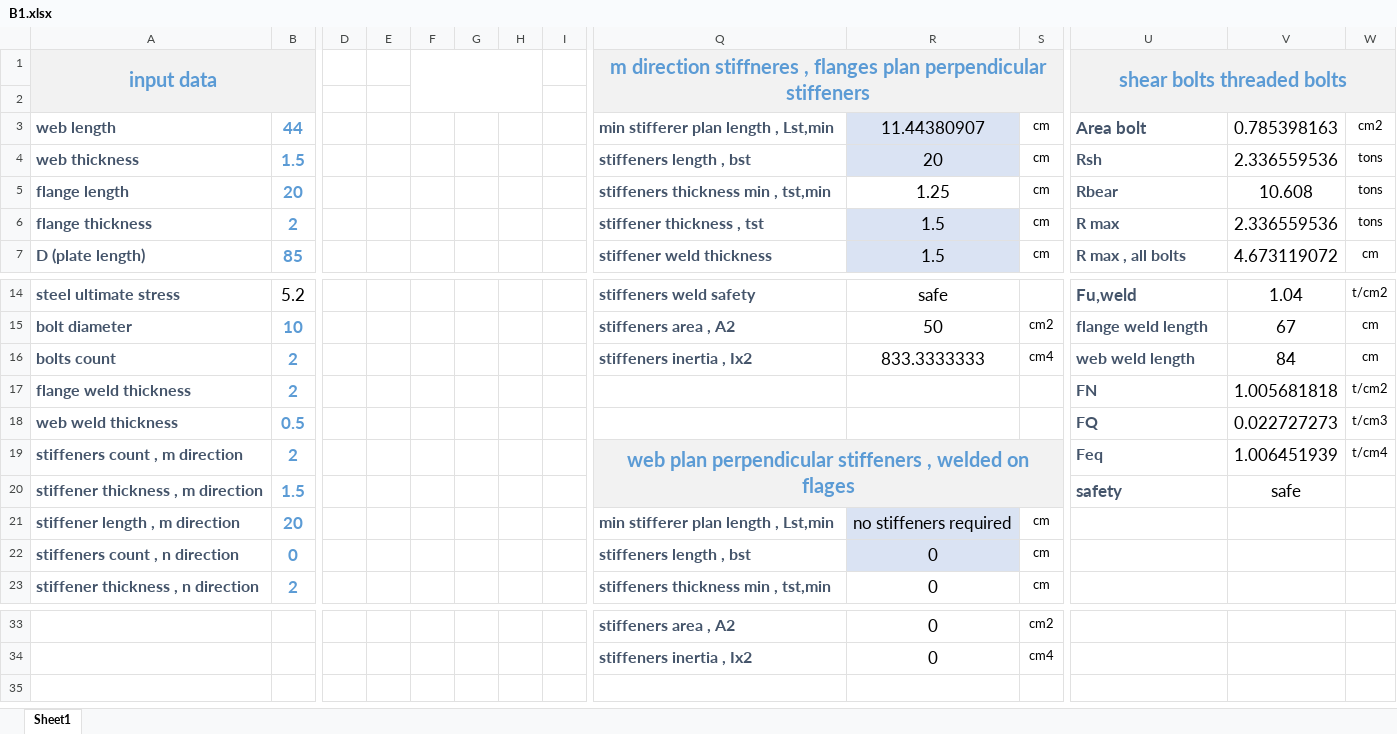
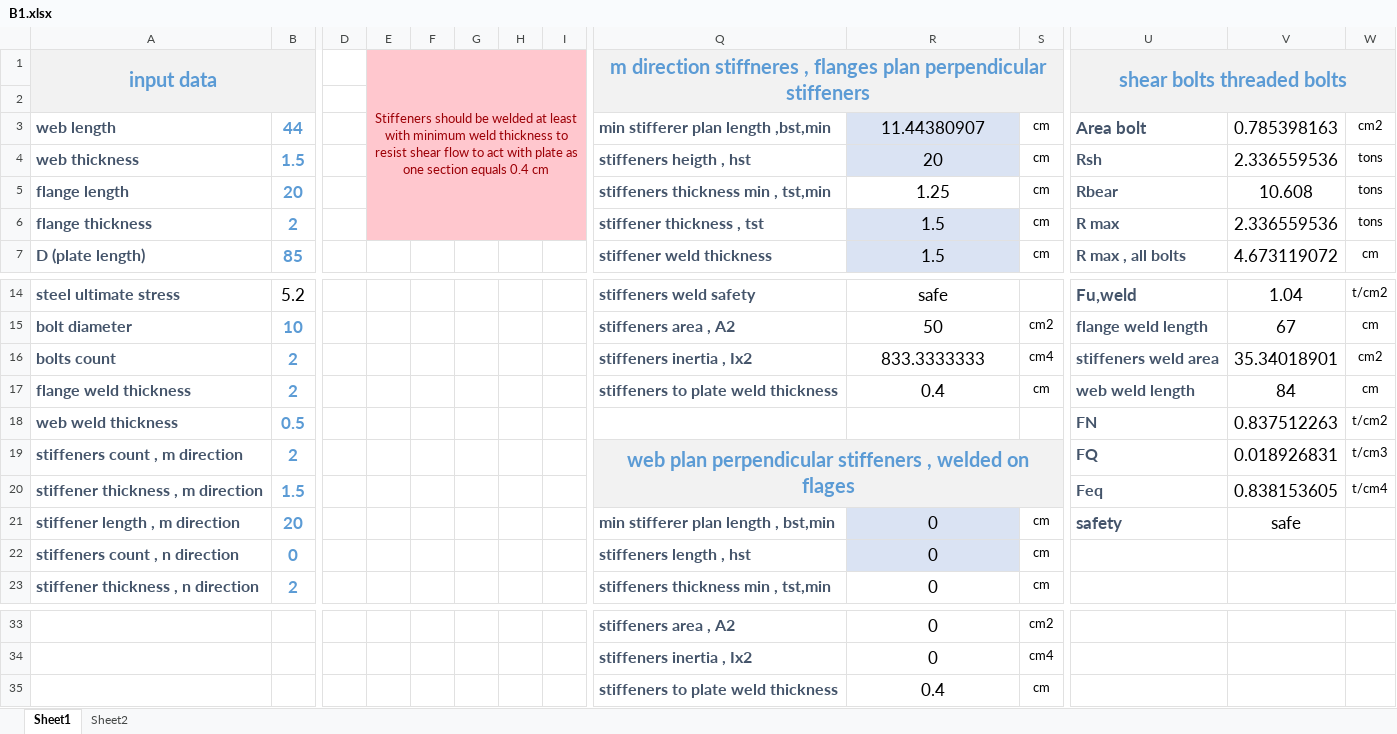
Before and after one commit to AHMEDmohamedyassin/Graduation-project, an Excel workbook: development/07-connections/B1.xlsx, sheet Sheet1, drawn as a sheet; only a part is shown, gaps mark what is left out; values as stored, in another font and other column widths than the file's, no borders; charts and pictures and conditional formats not drawn; removed rows and columns are numbered as before the commit, all else as after; rows hold the shown columns only; the diff names each change by its address in the sheet, - before the commit and + after, or states it on an @@ line.

Commit message:
finishing truss and base connections

```diff
--- a/development/07-connections/B1.xlsx (sheet Sheet1)
+++ b/development/07-connections/B1.xlsx (sheet Sheet1)
+sheet tab: Sheet2
-E1: (empty)
+E1: Stiffeners should be welded at least with minimum weld thickness to resist shear flow to act with plate as one section equals 0.4 cm
-E1:I6 fill: none
+E1:I6 fill: #FFC7CE
+E1:I6 merged
-F1:H2 merged
-Q3: min stifferer plan length , Lst,min
+Q3: min stifferer plan length ,bst,min
-Q4: stiffeners length , bst
+Q4: stiffeners heigth , hst
-U16: web weld length
+U16: stiffeners weld area
-V16: 84
+V16: 35.34018901
-W16: cm
+W16: cm2
-Q17: (empty)
+Q17: stiffeners to plate weld thickness
-R17: (empty)
+R17: 0.4
-S17: (empty)
+S17: cm
-U17: FN
+U17: web weld length
-V17: 1.005681818
+V17: 84
-W17: t/cm2
+W17: cm
-U18: FQ
+U18: FN
-V18: 0.022727273
+V18: 0.837512263
-W18: t/cm3
+W18: t/cm2
-U19: Feq
+U19: FQ
-V19: 1.006451939
+V19: 0.018926831
-W19: t/cm4
+W19: t/cm3
-U20: safety
+U20: Feq
@@ U20 text size: smaller @@
-V20: safe
+V20: 0.838153605
-W20: (empty)
+W20: t/cm4
-Q21: min stifferer plan length , Lst,min
+Q21: min stifferer plan length , bst,min
-R21: no stiffeners required
+R21: 0
-U21: (empty)
+U21: safety
-V21: (empty)
+V21: safe
-Q22: stiffeners length , bst
+Q22: stiffeners length , hst
+row 35:  |  |  |  |  |  |  |  | stiffeners to plate weld thickness | 0.4 | cm
```
Also changed, not shown: charts or pictures, design exel sheet/hinged base connection.xlsx, development/06-Truss calculations/T22.xlsx, 28 other files.
